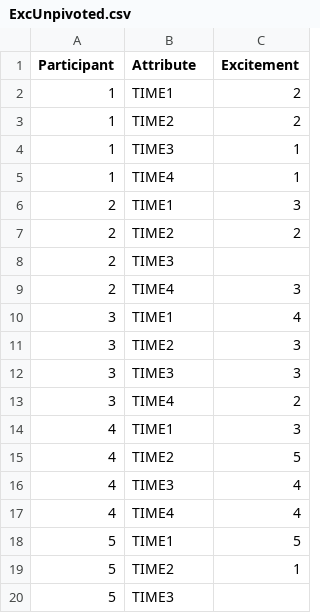
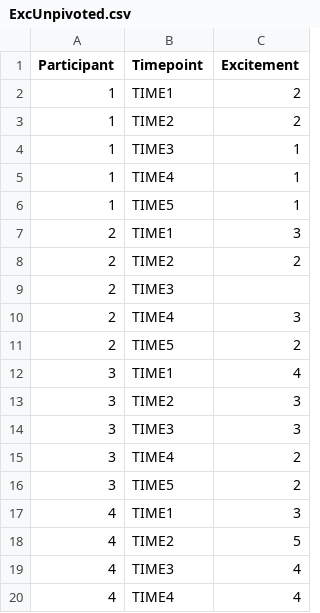
Before and after one commit to innaamogolonova/COGS164_NY_Res, a CSV file: ExcUnpivoted.csv, drawn as a sheet; only a part is shown; the shorter side is filled out with more unchanged rows; the diff covers the shown part only.

Commit message:
add time5

```diff
--- a/ExcUnpivoted.csv
+++ b/ExcUnpivoted.csv
@@ -1 +1 @@
-Participant,Attribute,Excitement
+Participant,Timepoint,Excitement,,,
@@ -5,0 +6 @@
+1,TIME5,1,,,
@@ -9,0 +11 @@
+2,TIME5,2,,,
@@ -13,0 +16 @@
+3,TIME5,2,,,
```
Also changed, not shown: 33 added rows elsewhere in this file, ConUnpivoted.csv, DedUnpivoted.csv, 4 other files.
